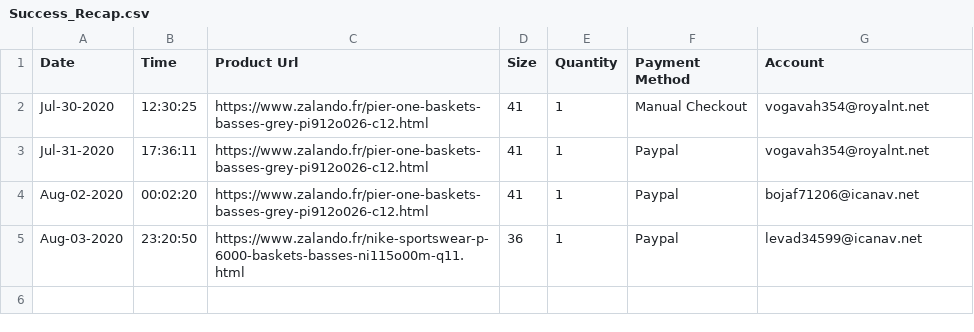
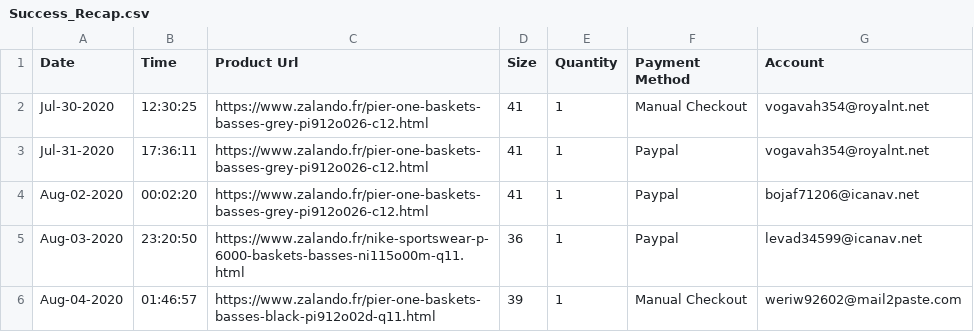
Before and after one commit to AlexisBal/Projet_Bot, a CSV file: Bot_Zalando_3.0/Zalando/Success recap/Success_Recap.csv, drawn as a sheet; the diff names each change by its address in the sheet, - before the commit and + after, or states it on an @@ line.

```diff
--- a/Bot_Zalando_3.0/Zalando/Success recap/Success_Recap.csv
+++ b/Bot_Zalando_3.0/Zalando/Success recap/Success_Recap.csv
+row 6: Aug-04-2020 | 01:46:57 | https://www.zalando.fr/pier-one-baskets-basses-black-pi912o02d-q11.html | 39 | 1 | Manual Checkout | weriw92602@mail2paste.com
```
Also changed, not shown: 4 other files.
